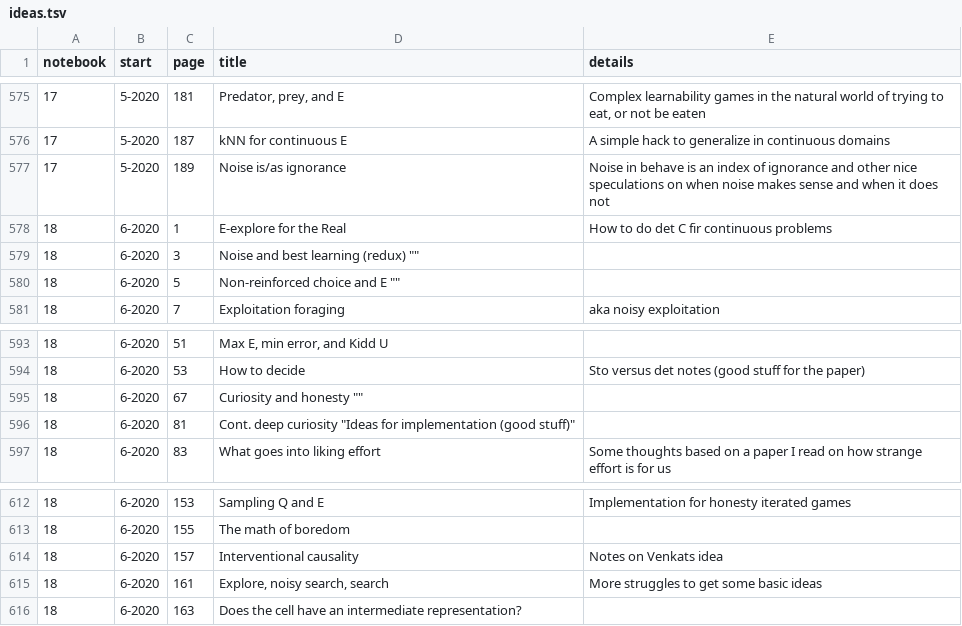
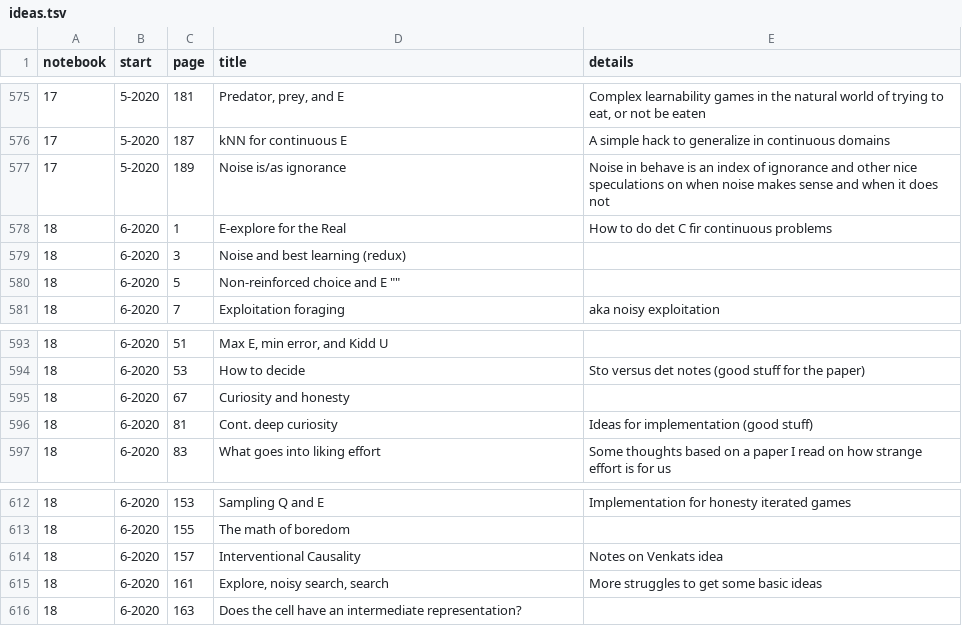
Before and after one commit to parenthetical-e/Index, a TSV file: ideas.tsv, drawn as a sheet; only a part is shown, gaps mark what is left out.

Commit message:
Fix tabs

```diff
--- a/ideas.tsv
+++ b/ideas.tsv
@@ -578,3 +578,3 @@ notebook	start	page	title	details
 18	6-2020	1	"E-explore for the Real"	"How to do det C fir continuous problems"
-18	6-2020	3	"Noise and best learning (redux)" ""
+18	6-2020	3	"Noise and best learning (redux)"	""
 18	6-2020	5	"Non-reinforced choice and E" ""
@@ -594,4 +594,4 @@ notebook	start	page	title	details
 18	6-2020	53	"How to decide"	"Sto versus det notes (good stuff for the paper)"
-18	6-2020	67	"Curiosity and honesty" ""
-18	6-2020	81	"Cont. deep curiosity" "Ideas for implementation (good stuff)"
+18	6-2020	67	"Curiosity and honesty"	""
+18	6-2020	81	"Cont. deep curiosity"	"Ideas for implementation (good stuff)"
 18	6-2020	83	"What goes into liking effort"	"Some thoughts based on a paper I read on how strange effort is for us"
@@ -613,3 +613,3 @@ notebook	start	page	title	details
 18	6-2020	155	"The math of boredom"	""
-18	6-2020	157	"Interventional causality"	"Notes on Venkats idea"
+18	6-2020	157	"Interventional Causality"	"Notes on Venkats idea"
 18	6-2020	161	"Explore, noisy search, search"	"More struggles to get some basic ideas"
```
